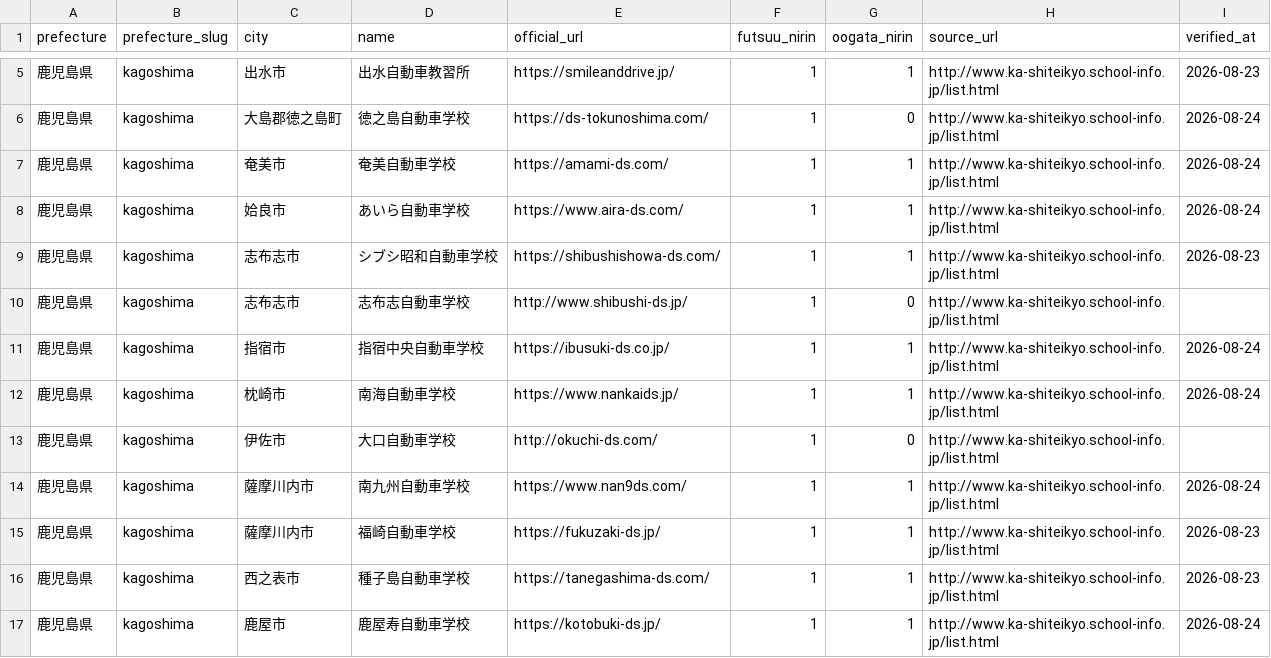
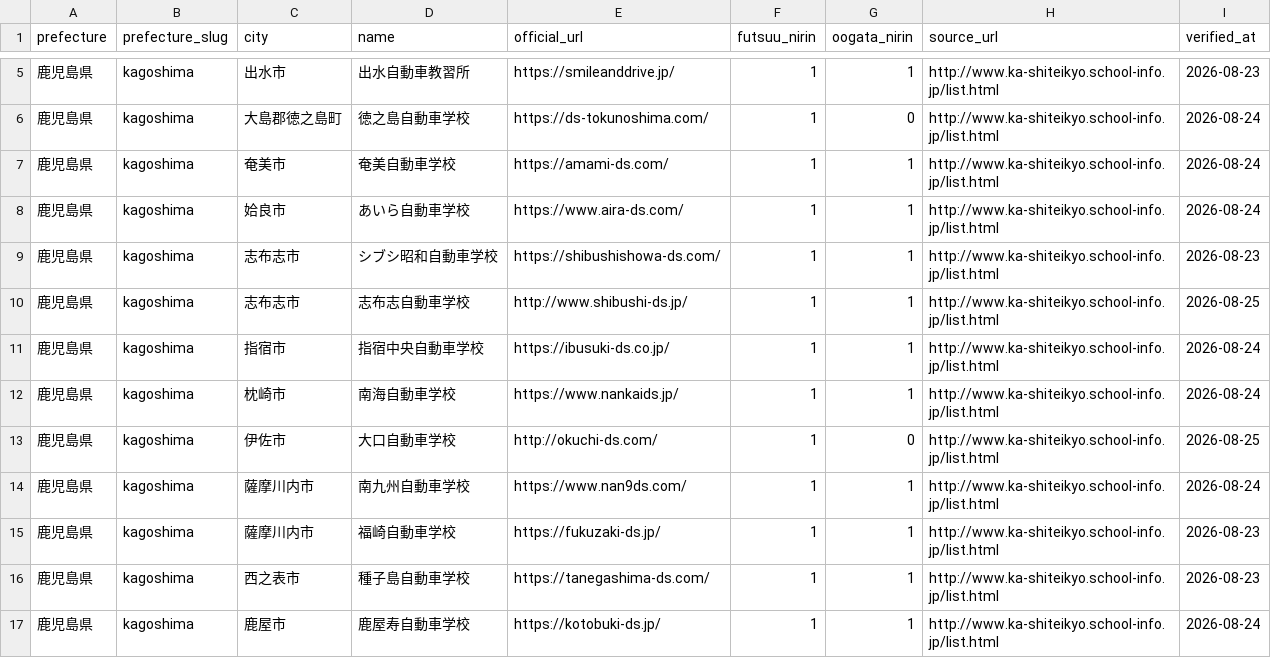
Before and after one commit to ausssxi/MotoHub, a CSV file: docs/schools/driving_schools_kagoshima.csv, drawn as a sheet; only a part is shown, gaps mark what is left out.

```diff
--- a/docs/schools/driving_schools_kagoshima.csv
+++ b/docs/schools/driving_schools_kagoshima.csv
@@ -9,6 +9,6 @@ prefecture,prefecture_slug,city,name,official_url,futsuu_nirin,oogata_nirin,sour
 鹿児島県,kagoshima,志布志市,シブシ昭和自動車学校,https://shibushishowa-ds.com/,1,1,http://www.ka-shiteikyo.school-info.jp/list.html,2026-08-23
-鹿児島県,kagoshima,志布志市,志布志自動車学校,http://www.shibushi-ds.jp/,1,0,http://www.ka-shiteikyo.school-info.jp/list.html,
+鹿児島県,kagoshima,志布志市,志布志自動車学校,http://www.shibushi-ds.jp/,1,1,http://www.ka-shiteikyo.school-info.jp/list.html,2026-08-25
 鹿児島県,kagoshima,指宿市,指宿中央自動車学校,https://ibusuki-ds.co.jp/,1,1,http://www.ka-shiteikyo.school-info.jp/list.html,2026-08-24
 鹿児島県,kagoshima,枕崎市,南海自動車学校,https://www.nankaids.jp/,1,1,http://www.ka-shiteikyo.school-info.jp/list.html,2026-08-24
-鹿児島県,kagoshima,伊佐市,大口自動車学校,http://okuchi-ds.com/,1,0,http://www.ka-shiteikyo.school-info.jp/list.html,
+鹿児島県,kagoshima,伊佐市,大口自動車学校,http://okuchi-ds.com/,1,0,http://www.ka-shiteikyo.school-info.jp/list.html,2026-08-25
 鹿児島県,kagoshima,薩摩川内市,南九州自動車学校,https://www.nan9ds.com/,1,1,http://www.ka-shiteikyo.school-info.jp/list.html,2026-08-24
```
Also changed, not shown: docs/schools/driving_schools_fukushima.csv, docs/schools/driving_schools_gunma.csv, 7 other files.
